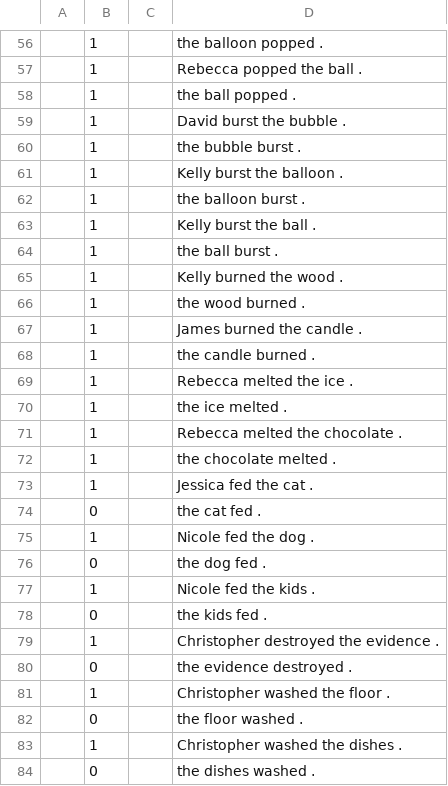
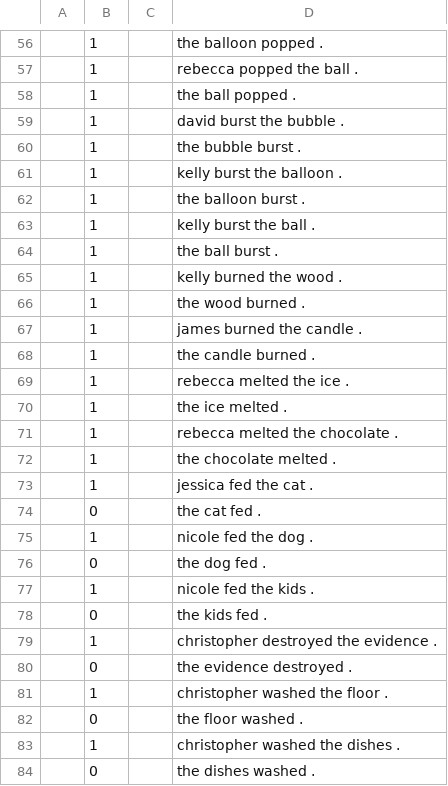
Before and after one commit to nyu-mll/CoLA-baselines, a TSV file: acceptability_corpus/phenomena/inchoative.tsv, drawn as a sheet; only a part is shown, gaps mark what is left out; the diff covers the shown part only.

```diff
--- a/acceptability_corpus/phenomena/inchoative.tsv
+++ b/acceptability_corpus/phenomena/inchoative.tsv
@@ -56,29 +56,29 @@
 	1		the balloon popped .
-	1		Rebecca popped the ball .
+	1		rebecca popped the ball .
 	1		the ball popped .
-	1		David burst the bubble .
+	1		david burst the bubble .
 	1		the bubble burst .
-	1		Kelly burst the balloon .
+	1		kelly burst the balloon .
 	1		the balloon burst .
-	1		Kelly burst the ball .
+	1		kelly burst the ball .
 	1		the ball burst .
-	1		Kelly burned the wood .
+	1		kelly burned the wood .
 	1		the wood burned .
-	1		James burned the candle .
+	1		james burned the candle .
 	1		the candle burned .
-	1		Rebecca melted the ice .
+	1		rebecca melted the ice .
 	1		the ice melted .
-	1		Rebecca melted the chocolate .
+	1		rebecca melted the chocolate .
 	1		the chocolate melted .
-	1		Jessica fed the cat .
+	1		jessica fed the cat .
 	0		the cat fed .
-	1		Nicole fed the dog .
+	1		nicole fed the dog .
 	0		the dog fed .
-	1		Nicole fed the kids .
+	1		nicole fed the kids .
 	0		the kids fed .
-	1		Christopher destroyed the evidence .
+	1		christopher destroyed the evidence .
 	0		the evidence destroyed .
-	1		Christopher washed the floor .
+	1		christopher washed the floor .
 	0		the floor washed .
-	1		Christopher washed the dishes .
+	1		christopher washed the dishes .
 	0		the dishes washed .
```
Also changed, not shown: 77 edited cells elsewhere in this file, acceptability_corpus/phenomena/reflexive.tsv, acceptability_corpus/phenomena/singular_pl.tsv, 2 other files.
